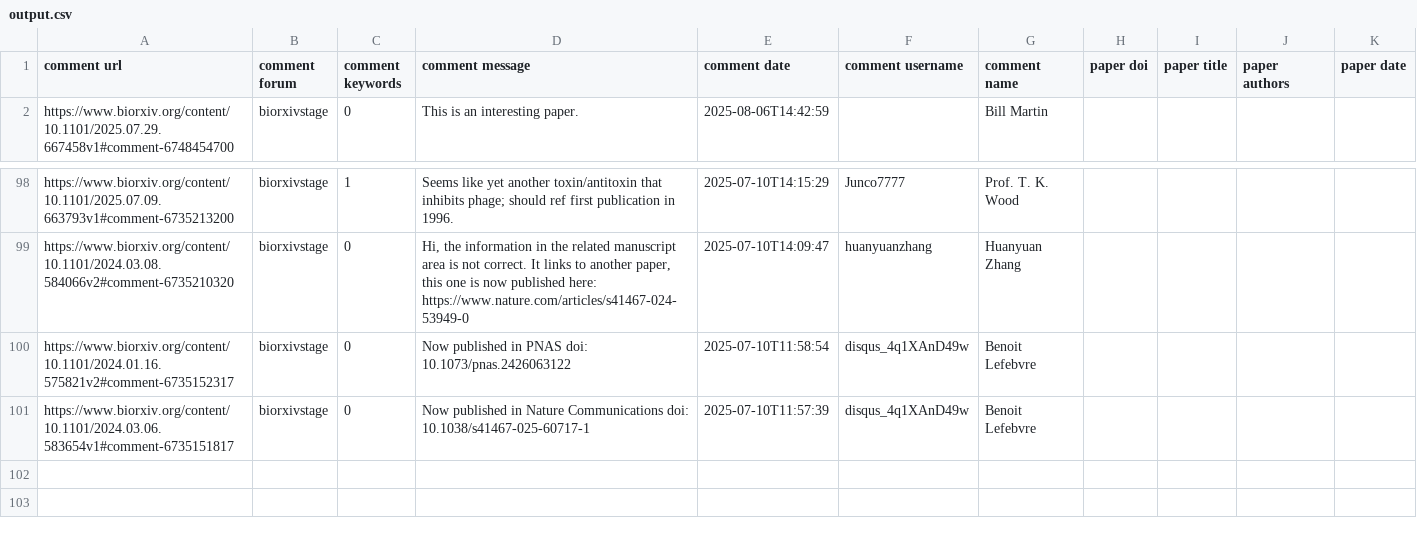
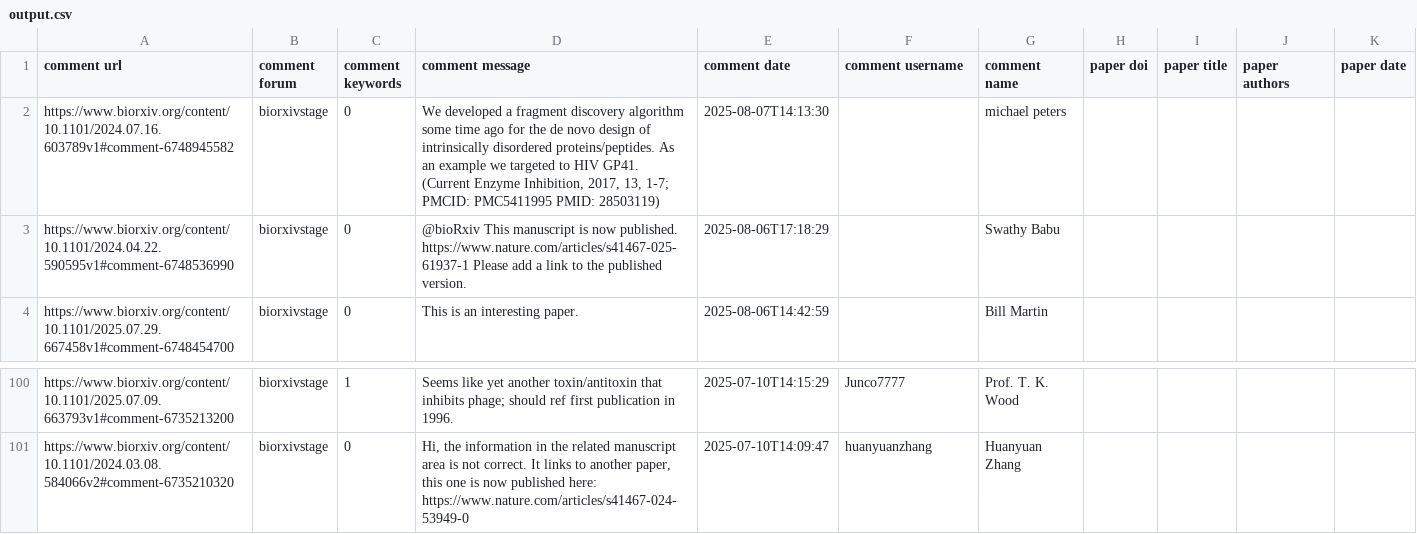
Before and after one commit to asapbio/feedback-asap, a CSV file: output.csv, drawn as a sheet; only a part is shown, gaps mark what is left out.

```diff
--- a/output.csv
+++ b/output.csv
@@ -1,2 +1,4 @@
 comment url,comment forum,comment keywords,comment message,comment date,comment username,comment name,paper doi,paper title,paper authors,paper date
+https://www.biorxiv.org/content/10.1101/2024.07.16.603789v1#comment-6748945582,biorxivstage,0,"We developed a fragment discovery algorithm some time ago for the de novo design of intrinsically disordered proteins/peptides.  As an example we targeted to HIV GP41.  (Current Enzyme Inhibition, 2017, 13, 1-7; PMCID: PMC5411995  PMID: 28503119)",2025-08-07T14:13:30,,michael peters,,,,
+https://www.biorxiv.org/content/10.1101/2024.04.22.590595v1#comment-6748536990,biorxivstage,0,@bioRxiv This manuscript is now published. https://www.nature.com/articles/s41467-025-61937-1 Please add a link to the published version.,2025-08-06T17:18:29,,Swathy Babu,,,,
 https://www.biorxiv.org/content/10.1101/2025.07.29.667458v1#comment-6748454700,biorxivstage,0,This is an interesting paper.,2025-08-06T14:42:59,,Bill Martin,,,,
@@ -99,3 +101 @@ https://www.biorxiv.org/content/10.1101/2025.07.09.663793v1#comment-6735213200,b
 https://www.biorxiv.org/content/10.1101/2024.03.08.584066v2#comment-6735210320,biorxivstage,0,"Hi, the information in the related manuscript area is not correct. It links to another paper, this one is now published here: https://www.nature.com/articles/s41467-024-53949-0",2025-07-10T14:09:47,huanyuanzhang,Huanyuan Zhang,,,,
-https://www.biorxiv.org/content/10.1101/2024.01.16.575821v2#comment-6735152317,biorxivstage,0,Now published in PNAS doi: 10.1073/pnas.2426063122,2025-07-10T11:58:54,disqus_4q1XAnD49w,Benoit Lefebvre,,,,
-https://www.biorxiv.org/content/10.1101/2024.03.06.583654v1#comment-6735151817,biorxivstage,0,Now published in Nature Communications doi: 10.1038/s41467-025-60717-1,2025-07-10T11:57:39,disqus_4q1XAnD49w,Benoit Lefebvre,,,,
```
